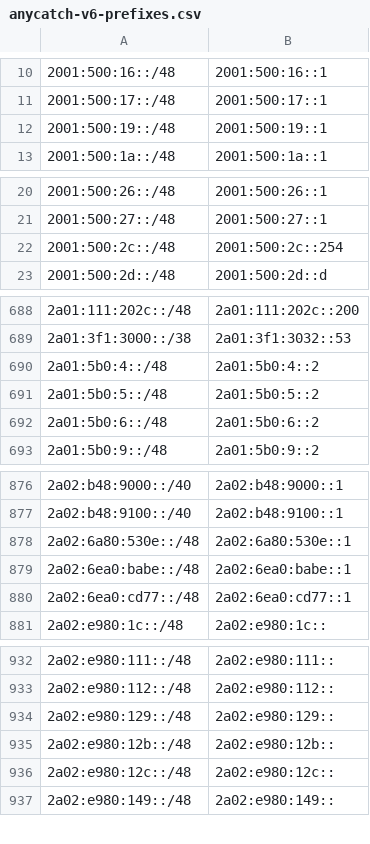
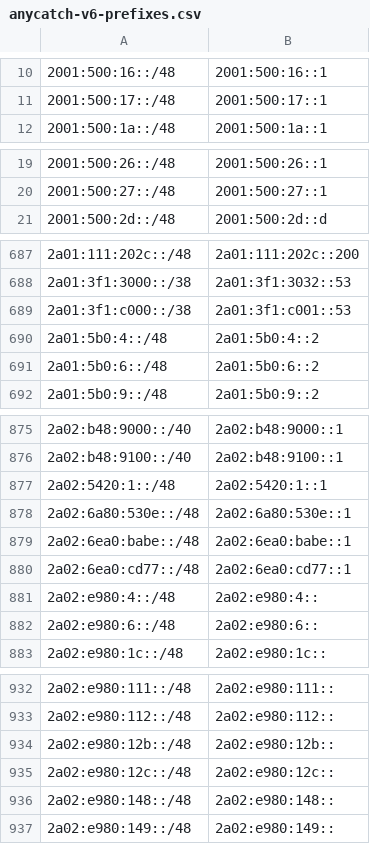
Before and after one commit to bgptools/anycast-prefixes, a CSV file: anycatch-v6-prefixes.csv, drawn as a sheet; only a part is shown, gaps mark what is left out; removed rows and columns are numbered as before the commit, all else as after; the diff covers the shown part only; the diff names each change by its address in the sheet, - before the commit and + after, or states it on an @@ line.

```diff
--- a/anycatch-v6-prefixes.csv
+++ b/anycatch-v6-prefixes.csv
-row 12: 2001:500:19::/48 | 2001:500:19::1
-row 22: 2001:500:2c::/48 | 2001:500:2c::254
+row 689: 2a01:3f1:c000::/38 | 2a01:3f1:c001::53
-row 691: 2a01:5b0:5::/48 | 2a01:5b0:5::2
+row 877: 2a02:5420:1::/48 | 2a02:5420:1::1
+row 881: 2a02:e980:4::/48 | 2a02:e980:4::
+row 882: 2a02:e980:6::/48 | 2a02:e980:6::
-row 934: 2a02:e980:129::/48 | 2a02:e980:129::
+row 936: 2a02:e980:148::/48 | 2a02:e980:148::
```
Also changed, not shown: 9 added rows, 11 removed rows and 7 edited cells elsewhere in this file, 1 other file.
